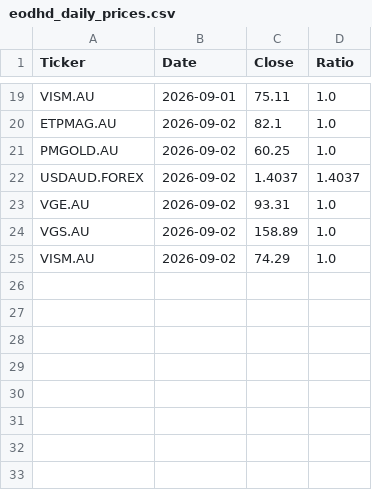
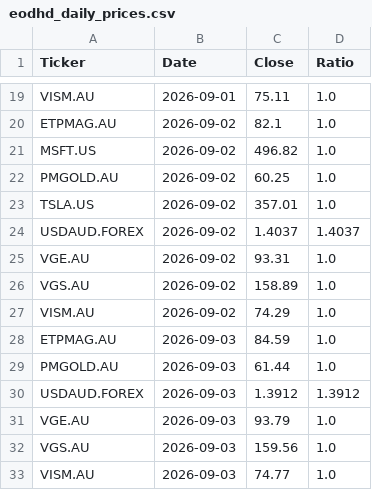
Before and after one commit to Jacksky10/stock-price-updater, a CSV file: eodhd_daily_prices.csv, drawn as a sheet; only a part is shown, gaps mark what is left out.

```diff
--- a/eodhd_daily_prices.csv
+++ b/eodhd_daily_prices.csv
@@ -20,3 +20,5 @@ VISM.AU,2026-09-01,75.11,1.0
 ETPMAG.AU,2026-09-02,82.1,1.0
+MSFT.US,2026-09-02,496.82,1.0
 PMGOLD.AU,2026-09-02,60.25,1.0
+TSLA.US,2026-09-02,357.01,1.0
 USDAUD.FOREX,2026-09-02,1.4037,1.4037
@@ -25 +27,7 @@ VGS.AU,2026-09-02,158.89,1.0
 VISM.AU,2026-09-02,74.29,1.0
+ETPMAG.AU,2026-09-03,84.59,1.0
+PMGOLD.AU,2026-09-03,61.44,1.0
+USDAUD.FOREX,2026-09-03,1.3912,1.3912
+VGE.AU,2026-09-03,93.79,1.0
+VGS.AU,2026-09-03,159.56,1.0
+VISM.AU,2026-09-03,74.77,1.0
```
